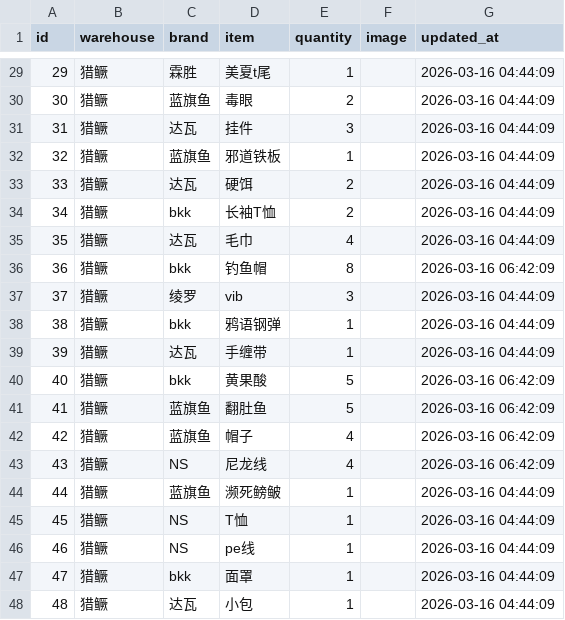
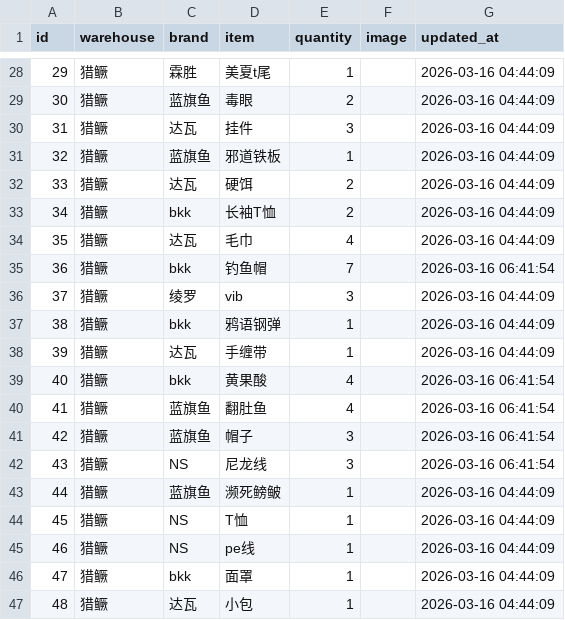
Before and after one commit to whalesw2026/fishing-inventory-web, a CSV file: inventory.csv, drawn as a sheet; only a part is shown, gaps mark what is left out; the diff covers the shown part only.

```diff
--- a/inventory.csv
+++ b/inventory.csv
@@ -35,3 +34,3 @@
 35,猎鳜,达瓦,毛巾,4,,2026-03-16 04:44:09
-36,猎鳜,bkk,钓鱼帽,8,,2026-03-16 06:42:09
+36,猎鳜,bkk,钓鱼帽,7,,2026-03-16 06:41:54
 37,猎鳜,绫罗,vib,3,,2026-03-16 04:44:09
@@ -39,6 +38,6 @@
 39,猎鳜,达瓦,手缠带,1,,2026-03-16 04:44:09
-40,猎鳜,bkk,黄果酸,5,,2026-03-16 06:42:09
-41,猎鳜,蓝旗鱼,翻肚鱼,5,,2026-03-16 06:42:09
-42,猎鳜,蓝旗鱼,帽子,4,,2026-03-16 06:42:09
-43,猎鳜,NS,尼龙线,4,,2026-03-16 06:42:09
+40,猎鳜,bkk,黄果酸,4,,2026-03-16 06:41:54
+41,猎鳜,蓝旗鱼,翻肚鱼,4,,2026-03-16 06:41:54
+42,猎鳜,蓝旗鱼,帽子,3,,2026-03-16 06:41:54
+43,猎鳜,NS,尼龙线,3,,2026-03-16 06:41:54
 44,猎鳜,蓝旗鱼,濒死鳑鲏,1,,2026-03-16 04:44:09
```
Also changed, not shown: 1 removed row and 22 edited cells elsewhere in this file.
